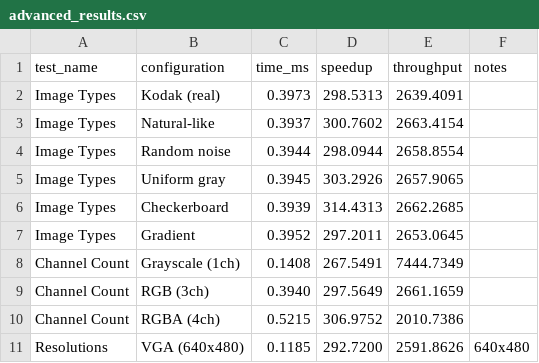
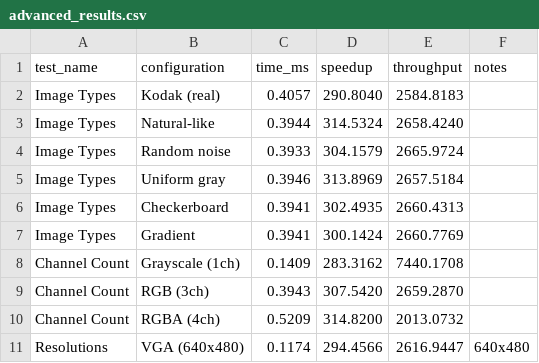
Before and after one commit to MattiaManneschi/Kernel-Image-Processing, a CSV file: results/advanced_tests/advanced_results.csv, drawn as a sheet; only a part is shown; the diff covers the shown part only.

```diff
--- a/results/advanced_tests/advanced_results.csv
+++ b/results/advanced_tests/advanced_results.csv
@@ -1,11 +1,11 @@
 test_name,configuration,time_ms,speedup,throughput,notes
-"Image Types","Kodak (real)",0.3973,298.5313,2639.4091,""
-"Image Types","Natural-like",0.3937,300.7602,2663.4154,""
-"Image Types","Random noise",0.3944,298.0944,2658.8554,""
-"Image Types","Uniform gray",0.3945,303.2926,2657.9065,""
-"Image Types","Checkerboard",0.3939,314.4313,2662.2685,""
-"Image Types","Gradient",0.3952,297.2011,2653.0645,""
-"Channel Count","Grayscale (1ch)",0.1408,267.5491,7444.7349,""
-"Channel Count","RGB (3ch)",0.3940,297.5649,2661.1659,""
-"Channel Count","RGBA (4ch)",0.5215,306.9752,2010.7386,""
-"Resolutions","VGA (640x480)",0.1185,292.7200,2591.8626,"640x480"
+"Image Types","Kodak (real)",0.4057,290.8040,2584.8183,""
+"Image Types","Natural-like",0.3944,314.5324,2658.4240,""
+"Image Types","Random noise",0.3933,304.1579,2665.9724,""
+"Image Types","Uniform gray",0.3946,313.8969,2657.5184,""
+"Image Types","Checkerboard",0.3941,302.4935,2660.4313,""
+"Image Types","Gradient",0.3941,300.1424,2660.7769,""
+"Channel Count","Grayscale (1ch)",0.1409,283.3162,7440.1708,""
+"Channel Count","RGB (3ch)",0.3943,307.5420,2659.2870,""
+"Channel Count","RGBA (4ch)",0.5209,314.8200,2013.0732,""
+"Resolutions","VGA (640x480)",0.1174,294.4566,2616.9447,"640x480"
```
Also changed, not shown: 85 edited cells elsewhere in this file, 1 other file.
